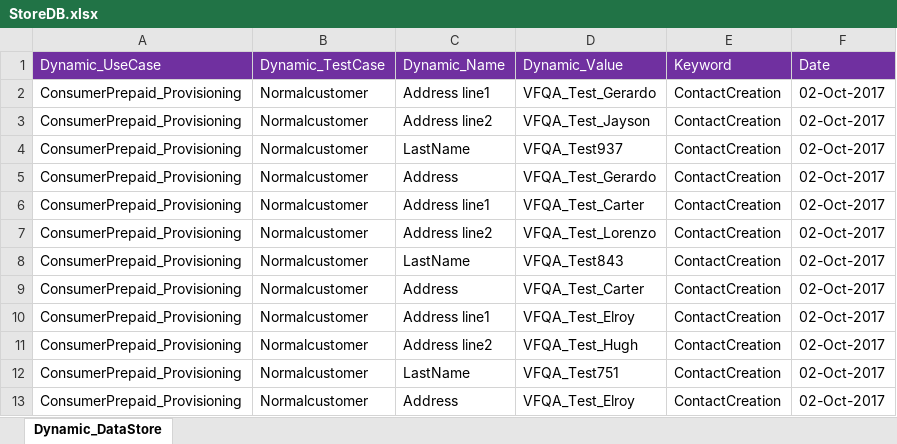
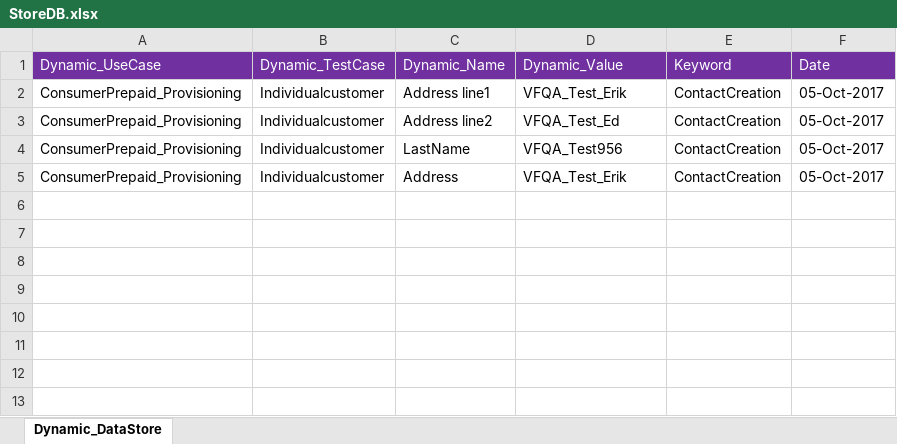
Before and after one commit to imran0404y/Vodafone_QAR, an Excel workbook: Framework/Storage/StoreDB.xlsx, sheet Dynamic_DataStore, drawn as a sheet; values as stored, in another font and other column widths than the file's, no borders; removed rows and columns are numbered as before the commit, all else as after; the diff names each change by its address in the sheet, - before the commit and + after, or states it on an @@ line.

```diff
--- a/Framework/Storage/StoreDB.xlsx (sheet Dynamic_DataStore)
+++ b/Framework/Storage/StoreDB.xlsx (sheet Dynamic_DataStore)
-row 2: ConsumerPrepaid_Provisioning | Normalcustomer | Address line1 | VFQA_Test_Gerardo | ContactCreation | 02-Oct-2017
-row 3: ConsumerPrepaid_Provisioning | Normalcustomer | Address line2 | VFQA_Test_Jayson | ContactCreation | 02-Oct-2017
-row 4: ConsumerPrepaid_Provisioning | Normalcustomer | LastName | VFQA_Test937 | ContactCreation | 02-Oct-2017
-row 5: ConsumerPrepaid_Provisioning | Normalcustomer | Address | VFQA_Test_Gerardo | ContactCreation | 02-Oct-2017
-row 6: ConsumerPrepaid_Provisioning | Normalcustomer | Address line1 | VFQA_Test_Carter | ContactCreation | 02-Oct-2017
-row 7: ConsumerPrepaid_Provisioning | Normalcustomer | Address line2 | VFQA_Test_Lorenzo | ContactCreation | 02-Oct-2017
-row 8: ConsumerPrepaid_Provisioning | Normalcustomer | LastName | VFQA_Test843 | ContactCreation | 02-Oct-2017
-row 9: ConsumerPrepaid_Provisioning | Normalcustomer | Address | VFQA_Test_Carter | ContactCreation | 02-Oct-2017
-B2:B5 (Dynamic_TestCase): Normalcustomer
+B2:B5 (Dynamic_TestCase): Individualcustomer
-D2 (Dynamic_Value): VFQA_Test_Elroy
+D2 (Dynamic_Value): VFQA_Test_Erik
-F2:F5 (Date): 02-Oct-2017
+F2:F5 (Date): 05-Oct-2017
-D3 (Dynamic_Value): VFQA_Test_Hugh
+D3 (Dynamic_Value): VFQA_Test_Ed
-D4 (Dynamic_Value): VFQA_Test751
+D4 (Dynamic_Value): VFQA_Test956
-D5 (Dynamic_Value): VFQA_Test_Elroy
+D5 (Dynamic_Value): VFQA_Test_Erik
```
Also changed, not shown: Framework/Storage/CommonDirectory.xlsx, 9 other files.
